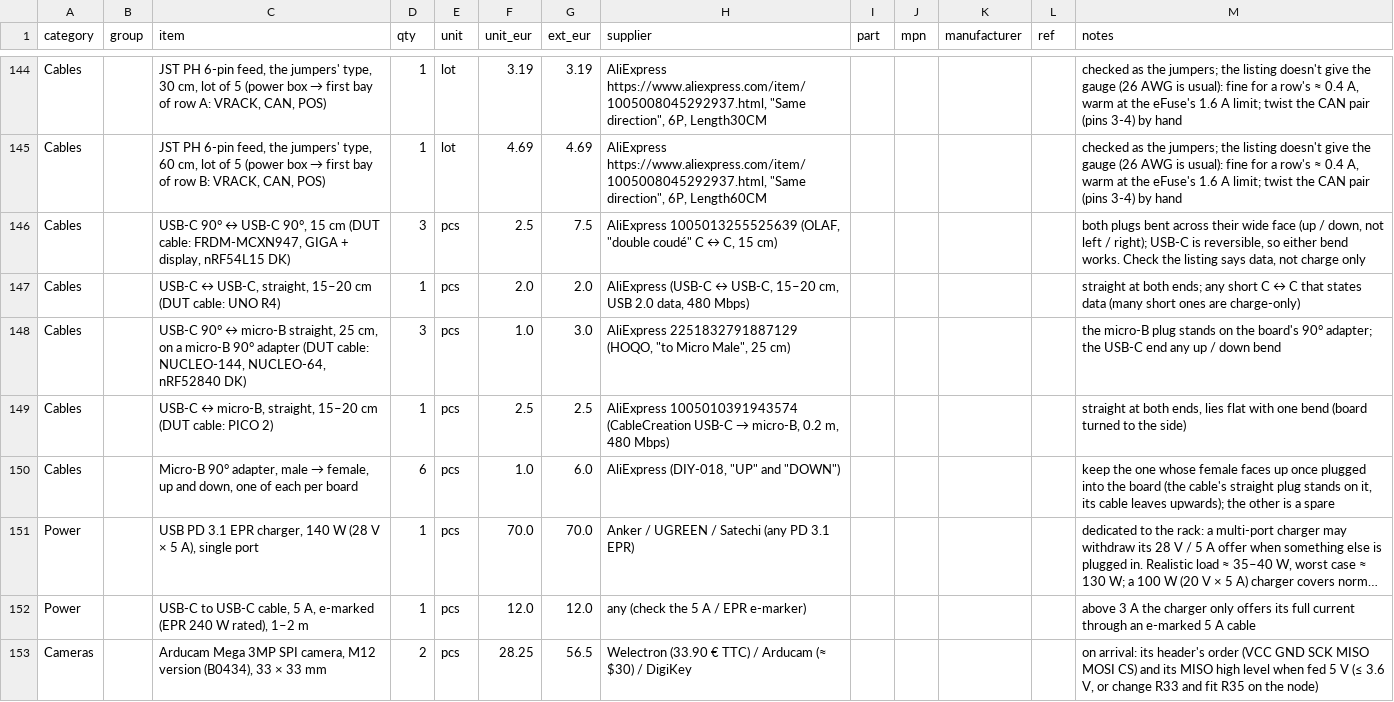
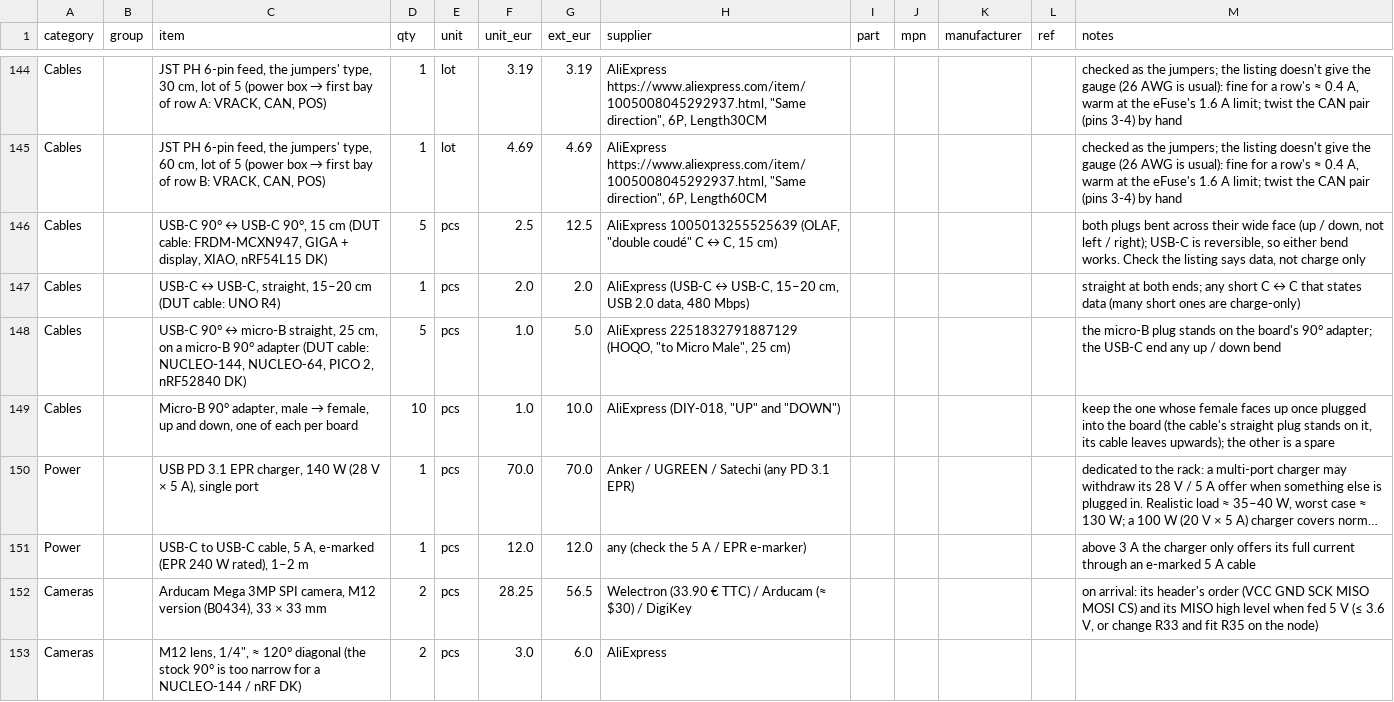
Before and after one commit to kartben/hw-testing-rack, a CSV file: bom/rack-bom.csv, drawn as a sheet; only a part is shown, gaps mark what is left out; the shorter side is filled out with more unchanged rows; long unchanged cells end in …; removed rows and columns are numbered as before the commit, all else as after; the diff names each change by its address in the sheet, - before the commit and + after, or states it on an @@ line.

```diff
--- a/bom/rack-bom.csv
+++ b/bom/rack-bom.csv
-C146 (item): …+ display, nRF54L15 DK)
+C146 (item): …+ display, XIAO, nRF54L15 DK)
-D146 (qty): 3
+D146 (qty): 5
-G146 (ext_eur): 7.5
+G146 (ext_eur): 12.5
-C148 (item): …NUCLEO-144, NUCLEO-64, nRF52840 DK)
+C148 (item): …NUCLEO-144, NUCLEO-64, PICO 2, nRF52840 DK)
-D148 (qty): 3
+D148 (qty): 5
-G148 (ext_eur): 3.0
+G148 (ext_eur): 5.0
-row 149: Cables |  | USB-C ↔ micro-B, straight, 15–20 cm (DUT cable: PICO 2) | 1 | pcs | 2.5 | 2.5 | AliExpress 1005010391943574 (CableCreation USB-C → micro-B, 0.2 m, 480 Mbps) |  |  |  |  | straight at both ends, lies flat with one bend (board turned to the side)
-D149 (qty): 6
+D149 (qty): 10
-G149 (ext_eur): 6.0
+G149 (ext_eur): 10.0
```
Also changed, not shown: 6 other files.
